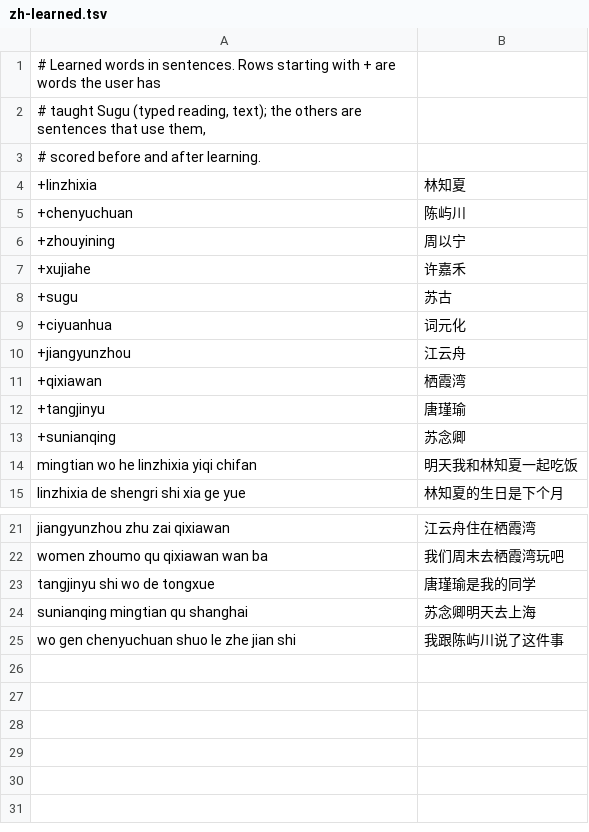
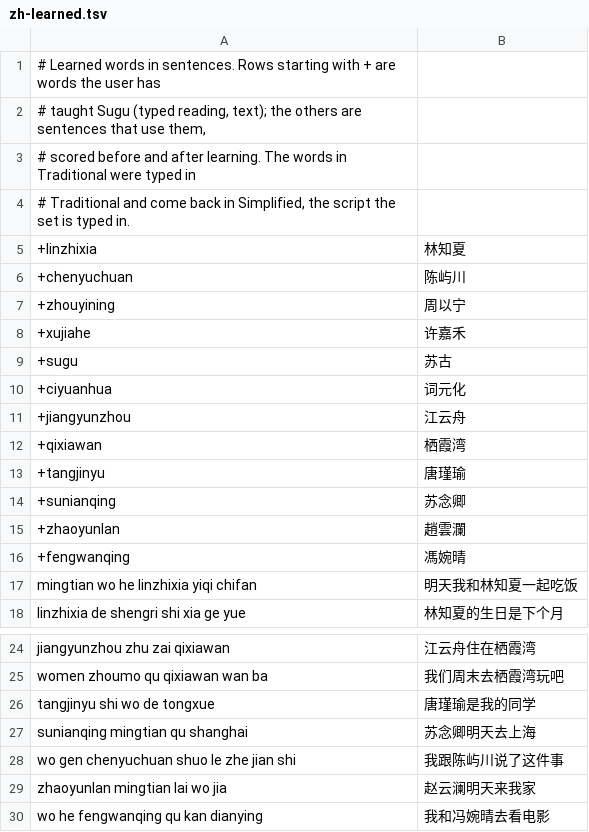
Before and after one commit to PythonShe/sugu, a TSV file: Bench/zh-learned.tsv, drawn as a sheet; only a part is shown, gaps mark what is left out.

Commit message:
feat(learning,engines,shell): keep each Chinese learned word once in Simplified and show it in the script in use, so a word typed in Traditional no longer outranks Simplified

```diff
--- a/Bench/zh-learned.tsv
+++ b/Bench/zh-learned.tsv
@@ -2,3 +2,4 @@
 # taught Sugu (typed reading, text); the others are sentences that use them,
-# scored before and after learning.
+# scored before and after learning. The words in Traditional were typed in
+# Traditional and come back in Simplified, the script the set is typed in.
 +linzhixia	林知夏
@@ -13,2 +14,4 @@
 +sunianqing	苏念卿
++zhaoyunlan	趙雲瀾
++fengwanqing	馮婉晴
 mingtian wo he linzhixia yiqi chifan	明天我和林知夏一起吃饭
@@ -25 +28,3 @@ sunianqing mingtian qu shanghai	苏念卿明天去上海
 wo gen chenyuchuan shuo le zhe jian shi	我跟陈屿川说了这件事
+zhaoyunlan mingtian lai wo jia	赵云澜明天来我家
+wo he fengwanqing qu kan dianying	我和冯婉晴去看电影
```
Also changed, not shown: 24 other files.
